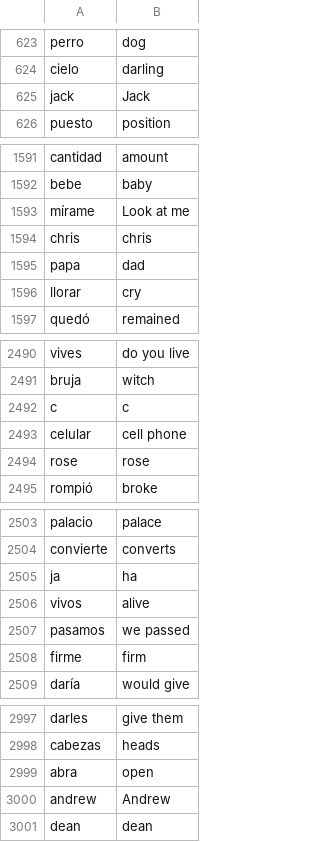
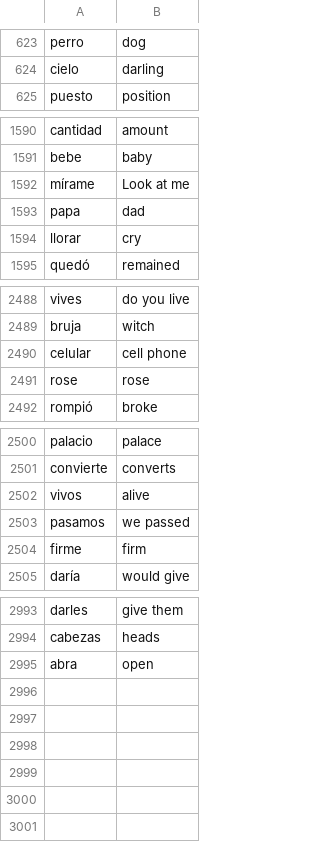
Before and after one commit to chrisnumbers/Flashcard-App, a CSV file: data/spanish.csv, drawn as a sheet; only a part is shown, gaps mark what is left out; the diff names each change by its address in the sheet, - before the commit and + after, or states it on an @@ line.

```diff
--- a/data/spanish.csv
+++ b/data/spanish.csv
-row 625: jack | Jack
-row 1594: chris | chris
-row 2492: c | c
-row 2505: ja | ha
-row 3000: andrew | Andrew
-row 3001: dean | dean
```
Also changed, not shown: 1 other file.
